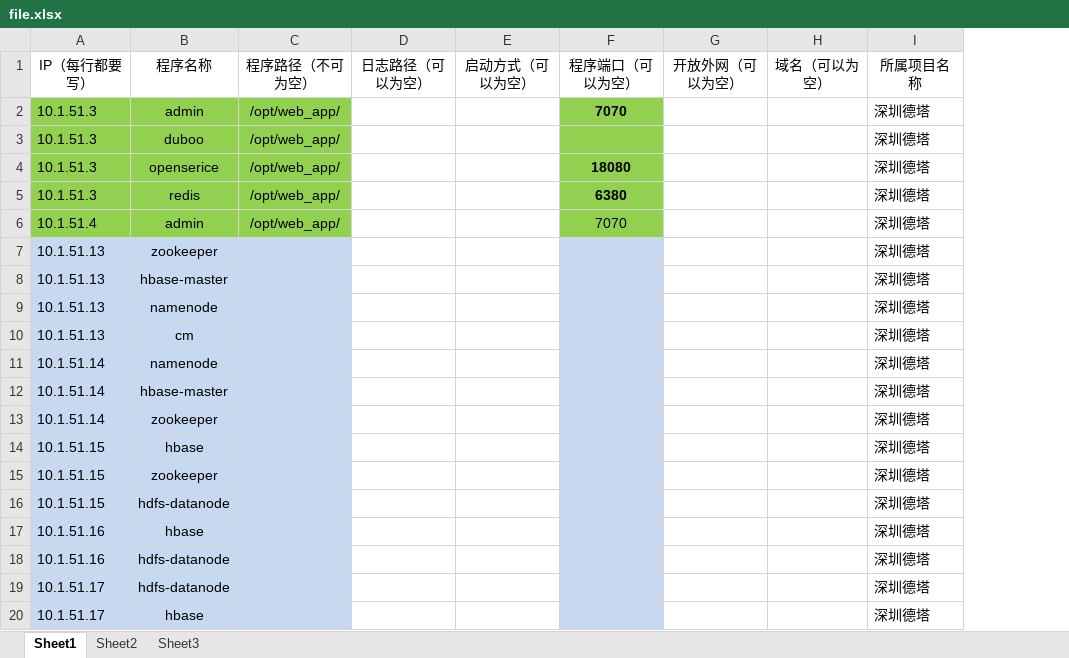
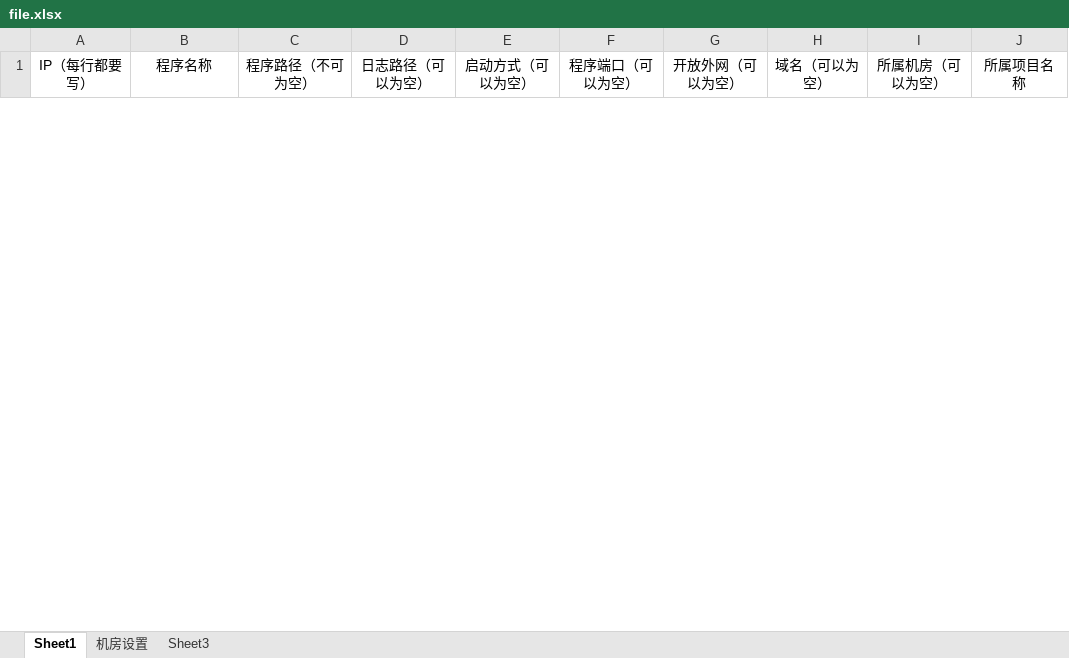
Before and after one commit to s57445560/smcsystem, an Excel workbook: smcsystem/file.xlsx, sheet Sheet1, drawn as a sheet; only a part is shown; values as stored, in another font and other column widths than the file's, no borders; removed rows and columns are numbered as before the commit, all else as after; the diff covers the shown part only; the diff names each change by its address in the sheet, - before the commit and + after, or states it on an @@ line.

```diff
--- a/smcsystem/file.xlsx (sheet Sheet1)
+++ b/smcsystem/file.xlsx (sheet Sheet1)
-sheet tab: Sheet2
+sheet tab: 机房设置
+column I (所属机房（可以为空）), empty
-row 2: 10.1.51.3 | admin | /opt/web_app/ |  |  | 7070 |  |  | 深圳德塔
-row 3: 10.1.51.3 | duboo | /opt/web_app/ |  |  |  |  |  | 深圳德塔
-row 4: 10.1.51.3 | openserice | /opt/web_app/ |  |  | 18080 |  |  | 深圳德塔
-row 5: 10.1.51.3 | redis | /opt/web_app/ |  |  | 6380 |  |  | 深圳德塔
-row 6: 10.1.51.4 | admin | /opt/web_app/ |  |  | 7070 |  |  | 深圳德塔
-row 7: 10.1.51.13 | zookeeper |  |  |  |  |  |  | 深圳德塔
-row 8: 10.1.51.13 | hbase-master |  |  |  |  |  |  | 深圳德塔
-row 9: 10.1.51.13 | namenode |  |  |  |  |  |  | 深圳德塔
-row 10: 10.1.51.13 | cm |  |  |  |  |  |  | 深圳德塔
-row 11: 10.1.51.14 | namenode |  |  |  |  |  |  | 深圳德塔
-row 12: 10.1.51.14 | hbase-master |  |  |  |  |  |  | 深圳德塔
-row 13: 10.1.51.14 | zookeeper |  |  |  |  |  |  | 深圳德塔
-row 14: 10.1.51.15 | hbase |  |  |  |  |  |  | 深圳德塔
-row 15: 10.1.51.15 | zookeeper |  |  |  |  |  |  | 深圳德塔
-row 16: 10.1.51.15 | hdfs-datanode |  |  |  |  |  |  | 深圳德塔
-row 17: 10.1.51.16 | hbase |  |  |  |  |  |  | 深圳德塔
-row 18: 10.1.51.16 | hdfs-datanode |  |  |  |  |  |  | 深圳德塔
-row 19: 10.1.51.17 | hdfs-datanode |  |  |  |  |  |  | 深圳德塔
-row 20: 10.1.51.17 | hbase |  |  |  |  |  |  | 深圳德塔
```
Also changed, not shown: 2 added rows and 25 removed rows elsewhere in this sheet, sheet 机房设置, 2 other files.
